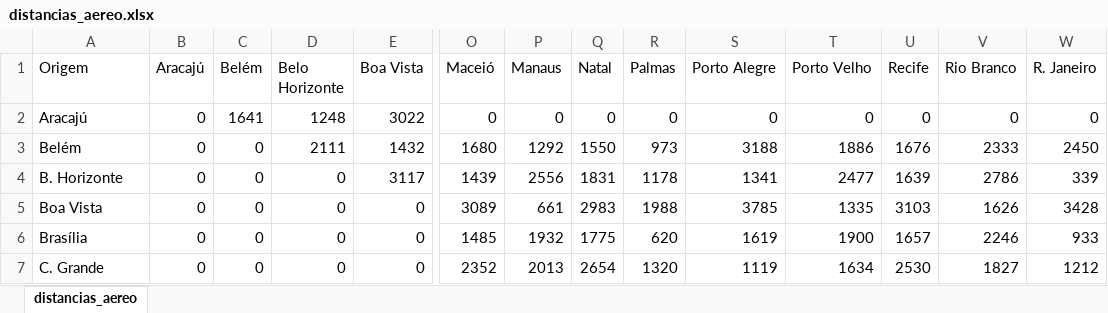
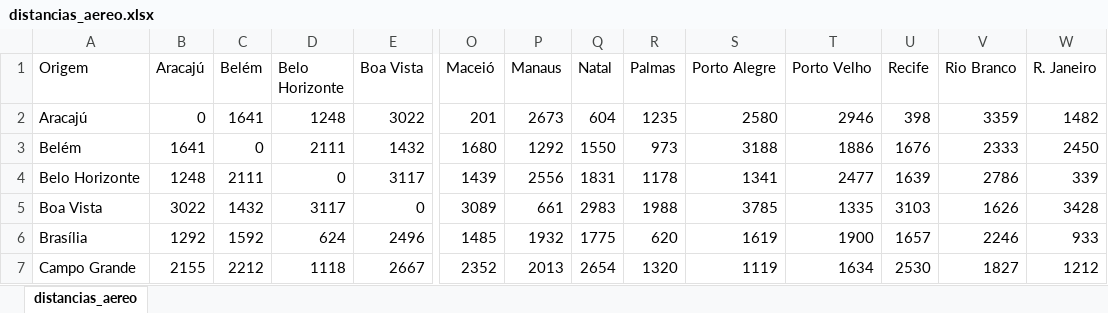
Before and after one commit to nevespgabriel/trabIA, an Excel workbook: distancias_aereo.xlsx, sheet distancias_aereo, drawn as a sheet; only a part is shown, gaps mark what is left out; values as stored, in another font and other column widths than the file's, no borders; the diff covers the shown part only; the diff names each change by its address in the sheet, - before the commit and + after, or states it on an @@ line.

```diff
--- a/distancias_aereo.xlsx (sheet distancias_aereo)
+++ b/distancias_aereo.xlsx (sheet distancias_aereo)
-O2 (Maceió): 0
+O2 (Maceió): 201
-P2 (Manaus): 0
+P2 (Manaus): 2673
-Q2 (Natal): 0
+Q2 (Natal): 604
-R2 (Palmas): 0
+R2 (Palmas): 1235
-S2 (Porto Alegre): 0
+S2 (Porto Alegre): 2580
-T2 (Porto Velho): 0
+T2 (Porto Velho): 2946
-U2 (Recife): 0
+U2 (Recife): 398
-V2 (Rio Branco): 0
+V2 (Rio Branco): 3359
-W2 (R. Janeiro): 0
+W2 (R. Janeiro): 1482
-B3 (Aracajú): 0
+B3 (Aracajú): 1641
-A4 (Origem): B. Horizonte
+A4 (Origem): Belo Horizonte
-B4 (Aracajú): 0
+B4 (Aracajú): 1248
-C4 (Belém): 0
+C4 (Belém): 2111
-B5 (Aracajú): 0
+B5 (Aracajú): 3022
-C5 (Belém): 0
+C5 (Belém): 1432
-D5 (Belo Horizonte): 0
+D5 (Belo Horizonte): 3117
-B6 (Aracajú): 0
+B6 (Aracajú): 1292
-C6 (Belém): 0
+C6 (Belém): 1592
-D6 (Belo Horizonte): 0
+D6 (Belo Horizonte): 624
-E6 (Boa Vista): 0
+E6 (Boa Vista): 2496
-A7 (Origem): C. Grande
+A7 (Origem): Campo Grande
-B7 (Aracajú): 0
+B7 (Aracajú): 2155
-C7 (Belém): 0
+C7 (Belém): 2212
-D7 (Belo Horizonte): 0
+D7 (Belo Horizonte): 1118
-E7 (Boa Vista): 0
+E7 (Boa Vista): 2667
```
Also changed, not shown: 1 removed row and 342 edited cells elsewhere in this sheet, distancias_rodoviario.xlsx, 1 other file.
